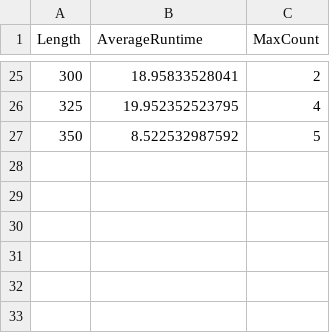
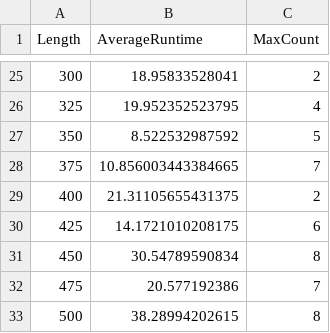
Before and after one commit to antonpirhonen/MCTS-RNA-tests, a CSV file: performance_test_statistics.csv, drawn as a sheet; only a part is shown, gaps mark what is left out; the diff names each change by its address in the sheet, - before the commit and + after, or states it on an @@ line.

Commit message:
Add results of the performance analysis

```diff
--- a/performance_test_statistics.csv
+++ b/performance_test_statistics.csv
+row 28: 375 | 10.856003443384665 | 7
+row 29: 400 | 21.31105655431375 | 2
+row 30: 425 | 14.1721010208175 | 6
+row 31: 450 | 30.54789590834 | 8
+row 32: 475 | 20.577192386 | 7
+row 33: 500 | 38.28994202615 | 8
```
Also changed, not shown: 2 other files.
